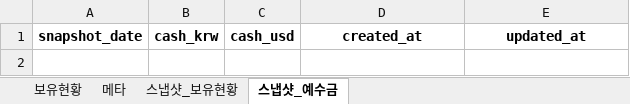
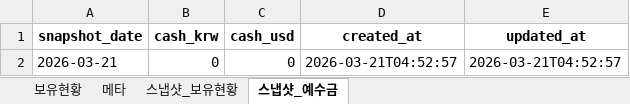
Before and after one commit to ssungjun83/invest_diary, an Excel workbook: portfolio_auto.xlsx, sheet 스냅샷_예수금, drawn as a sheet; values as stored, in another font and other column widths than the file's, no borders; the diff names each change by its address in the sheet, - before the commit and + after, or states it on an @@ line.

```diff
--- a/portfolio_auto.xlsx (sheet 스냅샷_예수금)
+++ b/portfolio_auto.xlsx (sheet 스냅샷_예수금)
+row 2: 2026-03-21 | 0 | 0 | 2026-03-21T04:52:57 | 2026-03-21T04:52:57
```
Also changed, not shown: sheet 스냅샷_보유현황, sheet 보유현황, sheet 메타.
